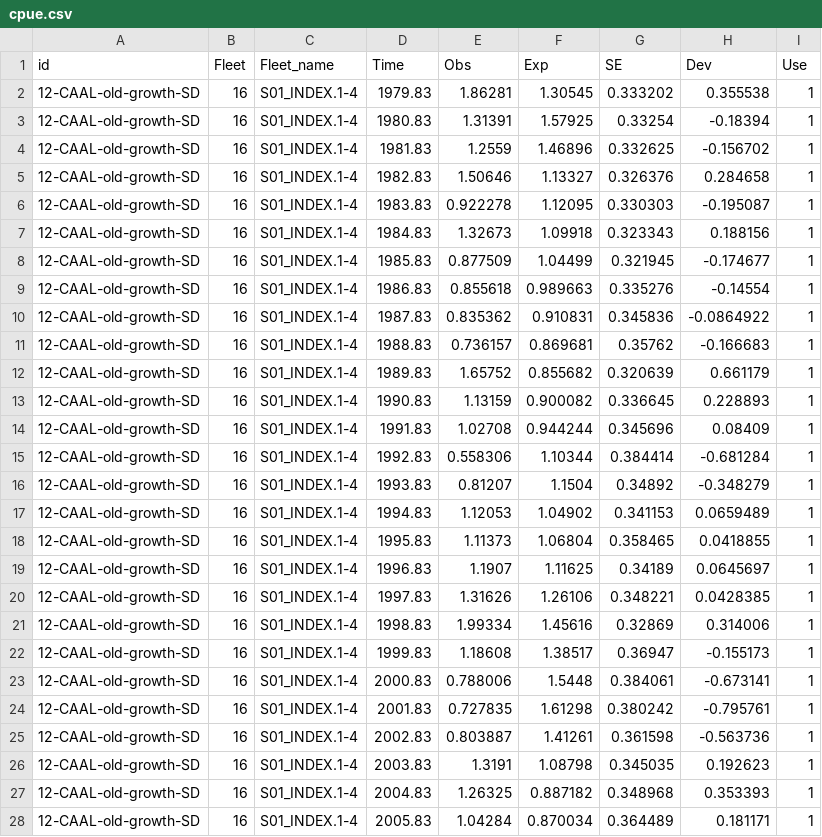
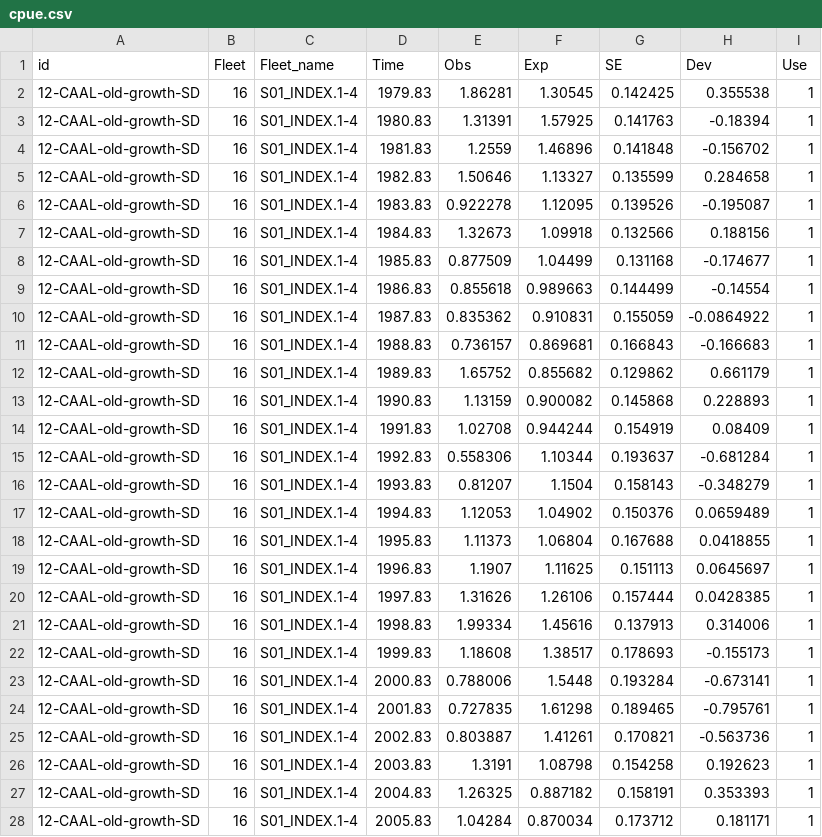
Before and after one commit to N-DucharmeBarth-NOAA/2025-swpo-mls-bspm, a CSV file: data/input/cpue.csv, drawn as a sheet; only a part is shown; the diff covers the shown part only.

```diff
--- a/data/input/cpue.csv
+++ b/data/input/cpue.csv
@@ -1,28 +1,28 @@
 id,Fleet,Fleet_name,Time,Obs,Exp,SE,Dev,Use
-12-CAAL-old-growth-SD,16,S01_INDEX.1-4,1979.83,1.86281,1.30545,0.333202,0.355538,1
-12-CAAL-old-growth-SD,16,S01_INDEX.1-4,1980.83,1.31391,1.57925,0.33254,-0.18394,1
-12-CAAL-old-growth-SD,16,S01_INDEX.1-4,1981.83,1.2559,1.46896,0.332625,-0.156702,1
-12-CAAL-old-growth-SD,16,S01_INDEX.1-4,1982.83,1.50646,1.13327,0.326376,0.284658,1
-12-CAAL-old-growth-SD,16,S01_INDEX.1-4,1983.83,0.922278,1.12095,0.330303,-0.195087,1
-12-CAAL-old-growth-SD,16,S01_INDEX.1-4,1984.83,1.32673,1.09918,0.323343,0.188156,1
-12-CAAL-old-growth-SD,16,S01_INDEX.1-4,1985.83,0.877509,1.04499,0.321945,-0.174677,1
-12-CAAL-old-growth-SD,16,S01_INDEX.1-4,1986.83,0.855618,0.989663,0.335276,-0.14554,1
-12-CAAL-old-growth-SD,16,S01_INDEX.1-4,1987.83,0.835362,0.910831,0.345836,-0.0864922,1
-12-CAAL-old-growth-SD,16,S01_INDEX.1-4,1988.83,0.736157,0.869681,0.35762,-0.166683,1
-12-CAAL-old-growth-SD,16,S01_INDEX.1-4,1989.83,1.65752,0.855682,0.320639,0.661179,1
-12-CAAL-old-growth-SD,16,S01_INDEX.1-4,1990.83,1.13159,0.900082,0.336645,0.228893,1
-12-CAAL-old-growth-SD,16,S01_INDEX.1-4,1991.83,1.02708,0.944244,0.345696,0.08409,1
-12-CAAL-old-growth-SD,16,S01_INDEX.1-4,1992.83,0.558306,1.10344,0.384414,-0.681284,1
-12-CAAL-old-growth-SD,16,S01_INDEX.1-4,1993.83,0.81207,1.1504,0.34892,-0.348279,1
-12-CAAL-old-growth-SD,16,S01_INDEX.1-4,1994.83,1.12053,1.04902,0.341153,0.0659489,1
-12-CAAL-old-growth-SD,16,S01_INDEX.1-4,1995.83,1.11373,1.06804,0.358465,0.0418855,1
-12-CAAL-old-growth-SD,16,S01_INDEX.1-4,1996.83,1.1907,1.11625,0.34189,0.0645697,1
-12-CAAL-old-growth-SD,16,S01_INDEX.1-4,1997.83,1.31626,1.26106,0.348221,0.0428385,1
-12-CAAL-old-growth-SD,16,S01_INDEX.1-4,1998.83,1.99334,1.45616,0.32869,0.314006,1
-12-CAAL-old-growth-SD,16,S01_INDEX.1-4,1999.83,1.18608,1.38517,0.36947,-0.155173,1
-12-CAAL-old-growth-SD,16,S01_INDEX.1-4,2000.83,0.788006,1.5448,0.384061,-0.673141,1
-12-CAAL-old-growth-SD,16,S01_INDEX.1-4,2001.83,0.727835,1.61298,0.380242,-0.795761,1
-12-CAAL-old-growth-SD,16,S01_INDEX.1-4,2002.83,0.803887,1.41261,0.361598,-0.563736,1
-12-CAAL-old-growth-SD,16,S01_INDEX.1-4,2003.83,1.3191,1.08798,0.345035,0.192623,1
-12-CAAL-old-growth-SD,16,S01_INDEX.1-4,2004.83,1.26325,0.887182,0.348968,0.353393,1
-12-CAAL-old-growth-SD,16,S01_INDEX.1-4,2005.83,1.04284,0.870034,0.364489,0.181171,1
+12-CAAL-old-growth-SD,16,S01_INDEX.1-4,1979.83,1.86281,1.30545,0.142425,0.355538,1
+12-CAAL-old-growth-SD,16,S01_INDEX.1-4,1980.83,1.31391,1.57925,0.141763,-0.18394,1
+12-CAAL-old-growth-SD,16,S01_INDEX.1-4,1981.83,1.2559,1.46896,0.141848,-0.156702,1
+12-CAAL-old-growth-SD,16,S01_INDEX.1-4,1982.83,1.50646,1.13327,0.135599,0.284658,1
+12-CAAL-old-growth-SD,16,S01_INDEX.1-4,1983.83,0.922278,1.12095,0.139526,-0.195087,1
+12-CAAL-old-growth-SD,16,S01_INDEX.1-4,1984.83,1.32673,1.09918,0.132566,0.188156,1
+12-CAAL-old-growth-SD,16,S01_INDEX.1-4,1985.83,0.877509,1.04499,0.131168,-0.174677,1
+12-CAAL-old-growth-SD,16,S01_INDEX.1-4,1986.83,0.855618,0.989663,0.144499,-0.14554,1
+12-CAAL-old-growth-SD,16,S01_INDEX.1-4,1987.83,0.835362,0.910831,0.155059,-0.0864922,1
+12-CAAL-old-growth-SD,16,S01_INDEX.1-4,1988.83,0.736157,0.869681,0.166843,-0.166683,1
+12-CAAL-old-growth-SD,16,S01_INDEX.1-4,1989.83,1.65752,0.855682,0.129862,0.661179,1
+12-CAAL-old-growth-SD,16,S01_INDEX.1-4,1990.83,1.13159,0.900082,0.145868,0.228893,1
+12-CAAL-old-growth-SD,16,S01_INDEX.1-4,1991.83,1.02708,0.944244,0.154919,0.08409,1
+12-CAAL-old-growth-SD,16,S01_INDEX.1-4,1992.83,0.558306,1.10344,0.193637,-0.681284,1
+12-CAAL-old-growth-SD,16,S01_INDEX.1-4,1993.83,0.81207,1.1504,0.158143,-0.348279,1
+12-CAAL-old-growth-SD,16,S01_INDEX.1-4,1994.83,1.12053,1.04902,0.150376,0.0659489,1
+12-CAAL-old-growth-SD,16,S01_INDEX.1-4,1995.83,1.11373,1.06804,0.167688,0.0418855,1
+12-CAAL-old-growth-SD,16,S01_INDEX.1-4,1996.83,1.1907,1.11625,0.151113,0.0645697,1
+12-CAAL-old-growth-SD,16,S01_INDEX.1-4,1997.83,1.31626,1.26106,0.157444,0.0428385,1
+12-CAAL-old-growth-SD,16,S01_INDEX.1-4,1998.83,1.99334,1.45616,0.137913,0.314006,1
+12-CAAL-old-growth-SD,16,S01_INDEX.1-4,1999.83,1.18608,1.38517,0.178693,-0.155173,1
+12-CAAL-old-growth-SD,16,S01_INDEX.1-4,2000.83,0.788006,1.5448,0.193284,-0.673141,1
+12-CAAL-old-growth-SD,16,S01_INDEX.1-4,2001.83,0.727835,1.61298,0.189465,-0.795761,1
+12-CAAL-old-growth-SD,16,S01_INDEX.1-4,2002.83,0.803887,1.41261,0.170821,-0.563736,1
+12-CAAL-old-growth-SD,16,S01_INDEX.1-4,2003.83,1.3191,1.08798,0.154258,0.192623,1
+12-CAAL-old-growth-SD,16,S01_INDEX.1-4,2004.83,1.26325,0.887182,0.158191,0.353393,1
+12-CAAL-old-growth-SD,16,S01_INDEX.1-4,2005.83,1.04284,0.870034,0.173712,0.181171,1
```
Also changed, not shown: 17 edited cells elsewhere in this file, 16 other files.
